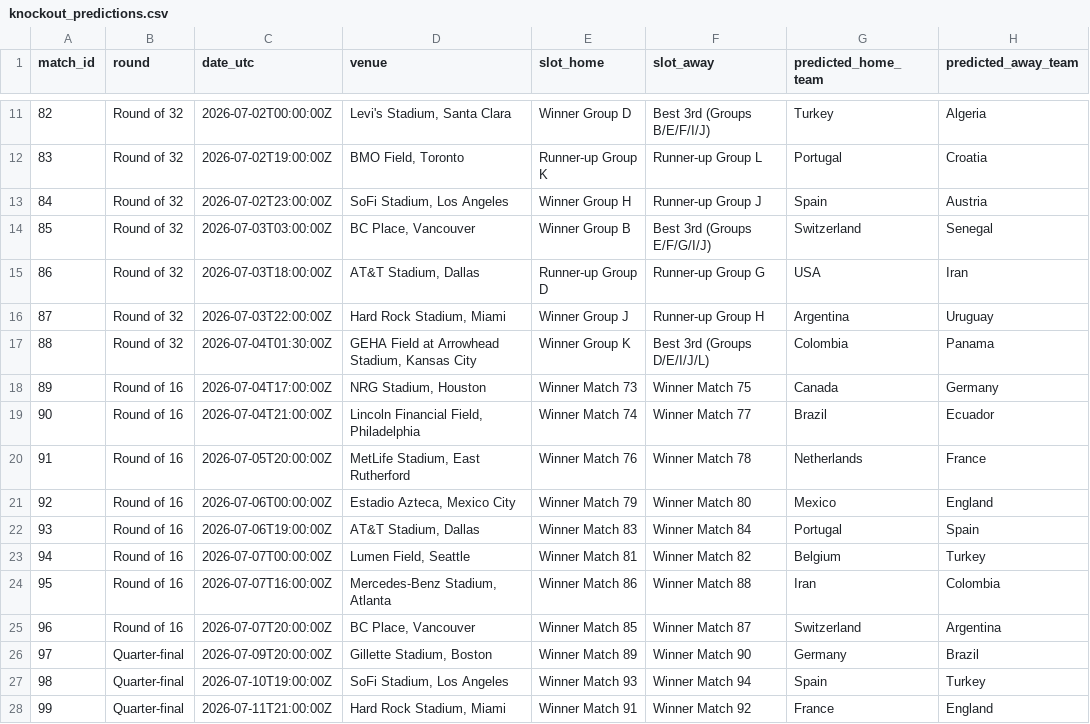
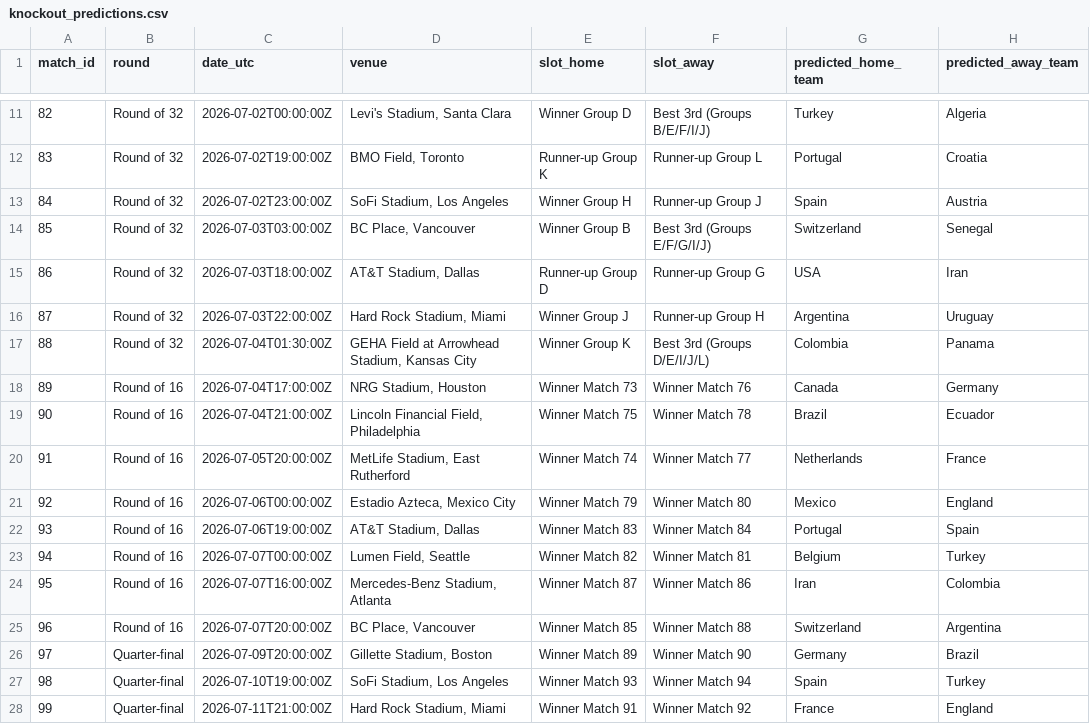
Before and after one commit to MdAhbab/FIFA-WC-26-predictor, a CSV file: backend/datasets/knockout_predictions.csv, drawn as a sheet; only a part is shown, gaps mark what is left out; the diff names each change by its address in the sheet, - before the commit and + after, or states it on an @@ line.

```diff
--- a/backend/datasets/knockout_predictions.csv
+++ b/backend/datasets/knockout_predictions.csv
-F18 (slot_away): Winner Match 75
+F18 (slot_away): Winner Match 76
-E19 (slot_home): Winner Match 74
+E19 (slot_home): Winner Match 75
-F19 (slot_away): Winner Match 77
+F19 (slot_away): Winner Match 78
-E20 (slot_home): Winner Match 76
+E20 (slot_home): Winner Match 74
-F20 (slot_away): Winner Match 78
+F20 (slot_away): Winner Match 77
-E23 (slot_home): Winner Match 81
+E23 (slot_home): Winner Match 82
-F23 (slot_away): Winner Match 82
+F23 (slot_away): Winner Match 81
-E24 (slot_home): Winner Match 86
+E24 (slot_home): Winner Match 87
-F24 (slot_away): Winner Match 88
+F24 (slot_away): Winner Match 86
-F25 (slot_away): Winner Match 87
+F25 (slot_away): Winner Match 88
```
Also changed, not shown: backend/datasets/current_knockout_results.csv, backend/datasets/knockout_slots.csv, 5 other files.
